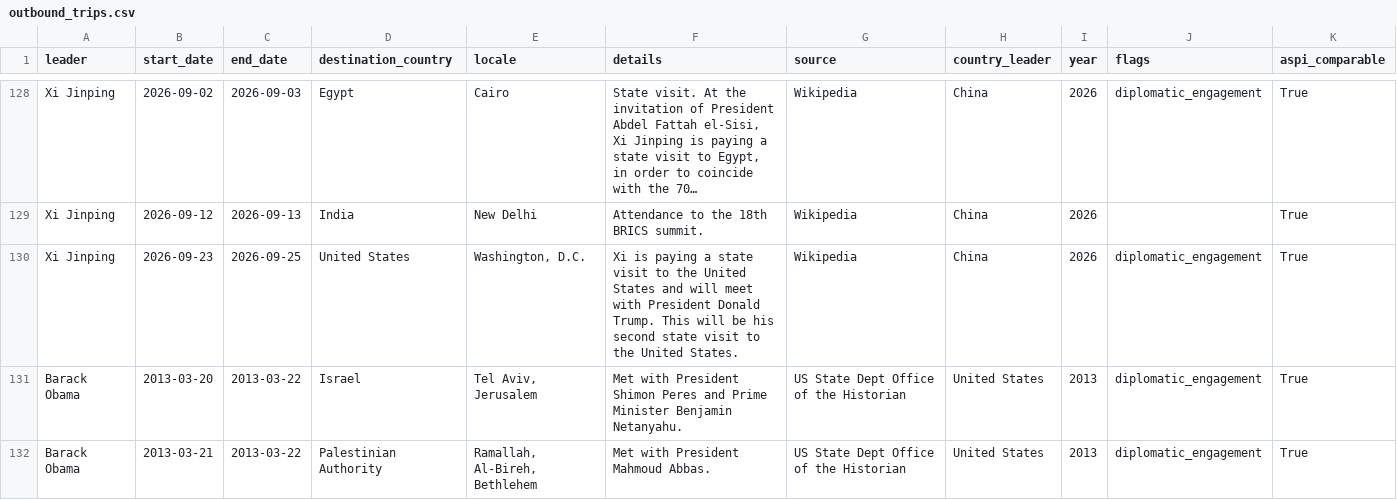
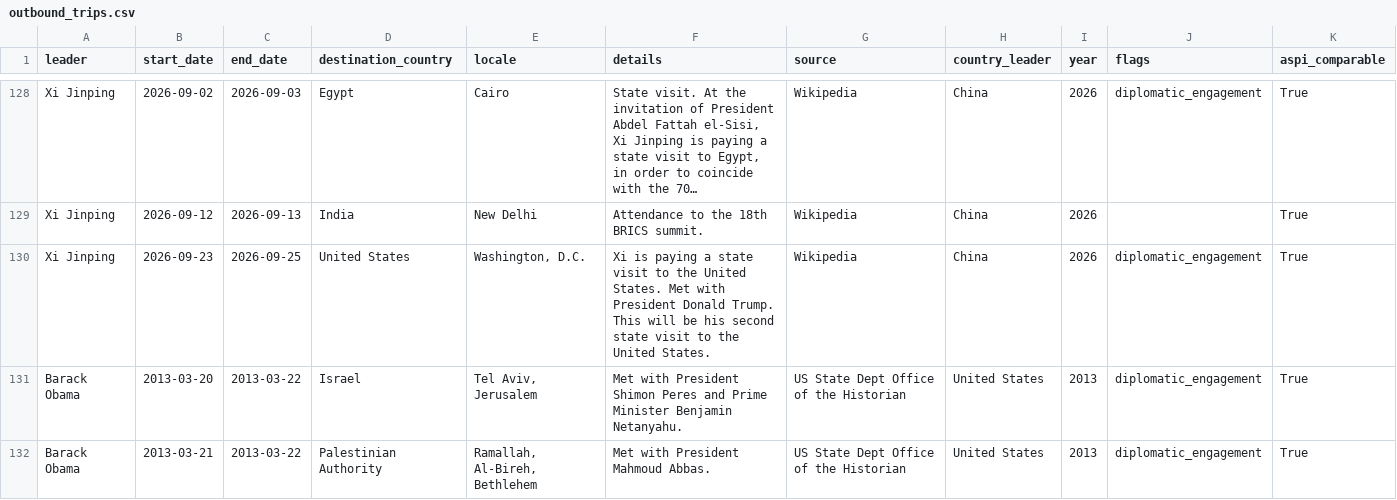
Before and after one commit to wangmm001/visit-g2, a CSV file: outbound_trips.csv, drawn as a sheet; only a part is shown, gaps mark what is left out; long unchanged cells end in …; the diff names each change by its address in the sheet, - before the commit and + after, or states it on an @@ line.

```diff
--- a/outbound_trips.csv
+++ b/outbound_trips.csv
-F130 (details): …the United States and will meet with President…
+F130 (details): …the United States. Met with President…
```
Also changed, not shown: inbound_cn_master.csv, pipeline/out/inbound_cn_master.csv, 1 other file.
